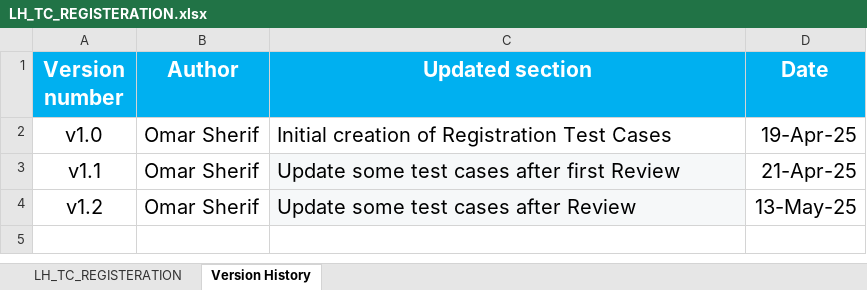
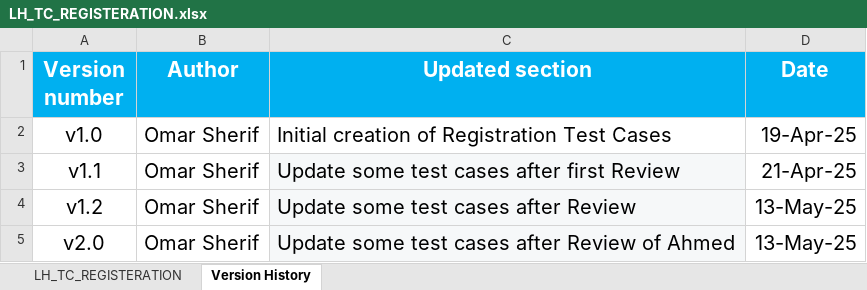
Before and after one commit to EmanAbusalim/Group-3-Learning-hub, an Excel workbook: LH_TESTCASES/LH_TC_REGISTERATION.xlsx, sheet Version History, drawn as a sheet; values as stored, in another font and other column widths than the file's, no borders; the diff names each change by its address in the sheet, - before the commit and + after, or states it on an @@ line.

Commit message:
Update LH_TC_REGISTERATION.xlsx

```diff
--- a/LH_TESTCASES/LH_TC_REGISTERATION.xlsx (sheet Version History)
+++ b/LH_TESTCASES/LH_TC_REGISTERATION.xlsx (sheet Version History)
+row 5: v2.0 | Omar Sherif | Update some test cases after Review of Ahmed | 13-May-25
```
